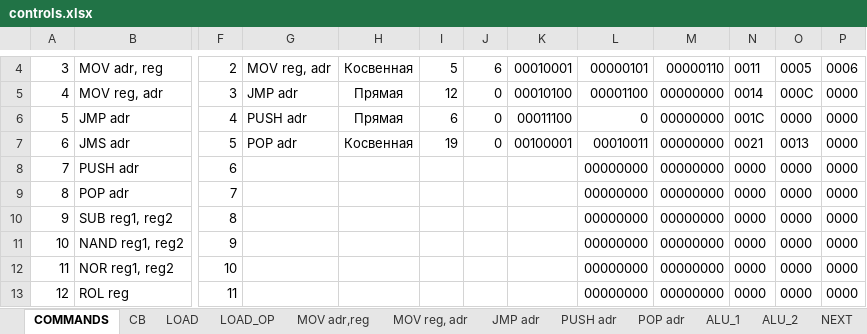
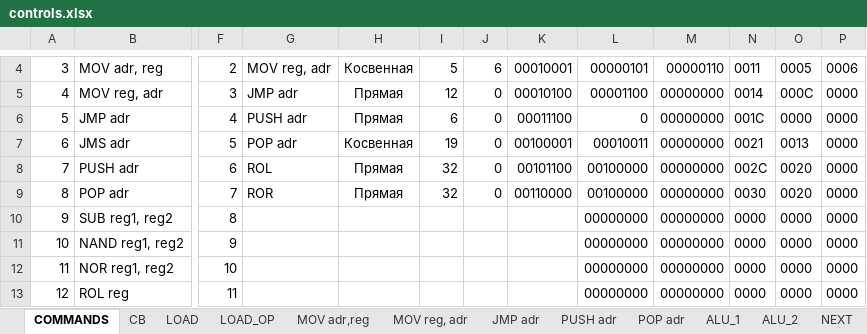
Before and after one commit to Saicheg/cpu, an Excel workbook: controls.xlsx, sheet COMMANDS, drawn as a sheet; only a part is shown, gaps mark what is left out; values as stored, in another font and other column widths than the file's, no borders; the diff names each change by its address in the sheet, - before the commit and + after, or states it on an @@ line.

```diff
--- a/controls.xlsx (sheet COMMANDS)
+++ b/controls.xlsx (sheet COMMANDS)
-G8: (empty)
+G8: ROL
-H8:H9: (empty)
+H8:H9: Прямая
-I8:I9: (empty)
+I8:I9: 32
-J8:J9: (empty)
+J8:J9: 0
-K8: (empty)
+K8: 00101100
-L8:L9: 00000000
+L8:L9: 00100000
-N8: 0000
+N8: 002C
-O8:O9: 0000
+O8:O9: 0020
-G9: (empty)
+G9: ROR
-K9: (empty)
+K9: 00110000
-N9: 0000
+N9: 0030
```
Also changed, not shown: sheet CB, sheet ALU_1, sheet ALU_2, 14 other files.
